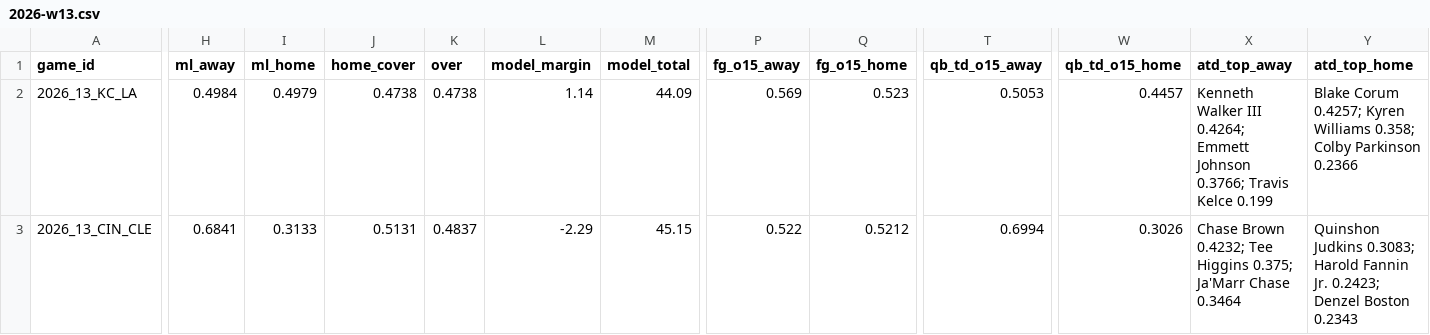
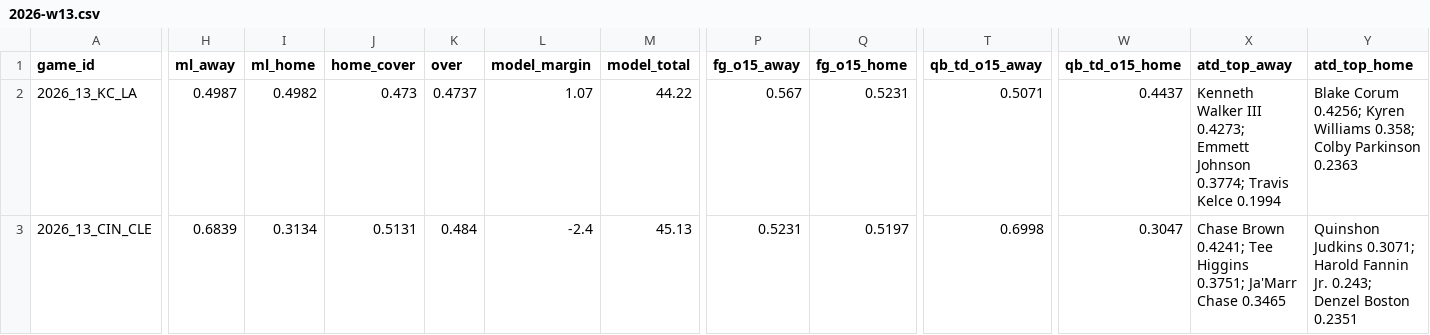
Before and after one commit to Moneyg604/nhl-early-goal, a CSV file: docs/nfl/weeks/2026-w13.csv, drawn as a sheet; only a part is shown, gaps mark what is left out; the diff covers the shown part only; the diff names each change by its address in the sheet, - before the commit and + after, or states it on an @@ line.

```diff
--- a/docs/nfl/weeks/2026-w13.csv
+++ b/docs/nfl/weeks/2026-w13.csv
-H2 (ml_away): 0.4984
+H2 (ml_away): 0.4987
-I2 (ml_home): 0.4979
+I2 (ml_home): 0.4982
-J2 (home_cover): 0.4738
+J2 (home_cover): 0.473
-K2 (over): 0.4738
+K2 (over): 0.4737
-L2 (model_margin): 1.14
+L2 (model_margin): 1.07
-M2 (model_total): 44.09
+M2 (model_total): 44.22
-P2 (fg_o15_away): 0.569
+P2 (fg_o15_away): 0.567
-Q2 (fg_o15_home): 0.523
+Q2 (fg_o15_home): 0.5231
-T2 (qb_td_o15_away): 0.5053
+T2 (qb_td_o15_away): 0.5071
-W2 (qb_td_o15_home): 0.4457
+W2 (qb_td_o15_home): 0.4437
-X2 (atd_top_away): …Walker III 0.4264; Emmett Johnson 0.3766; Travis Kelce 0.199
+X2 (atd_top_away): …Walker III 0.4273; Emmett Johnson 0.3774; Travis Kelce 0.1994
-Y2 (atd_top_home): Blake Corum 0.4257; Kyren Williams 0.358; Colby Parkinson 0.2366
+Y2 (atd_top_home): Blake Corum 0.4256; Kyren Williams 0.358; Colby Parkinson 0.2363
-H3 (ml_away): 0.6841
+H3 (ml_away): 0.6839
-I3 (ml_home): 0.3133
+I3 (ml_home): 0.3134
-K3 (over): 0.4837
+K3 (over): 0.484
-L3 (model_margin): -2.29
+L3 (model_margin): -2.4
-M3 (model_total): 45.15
+M3 (model_total): 45.13
-P3 (fg_o15_away): 0.522
+P3 (fg_o15_away): 0.5231
-Q3 (fg_o15_home): 0.5212
+Q3 (fg_o15_home): 0.5197
-T3 (qb_td_o15_away): 0.6994
+T3 (qb_td_o15_away): 0.6998
-W3 (qb_td_o15_home): 0.3026
+W3 (qb_td_o15_home): 0.3047
-X3 (atd_top_away): Chase Brown 0.4232; Tee Higgins 0.375; Ja'Marr Chase 0.3464
+X3 (atd_top_away): Chase Brown 0.4241; Tee Higgins 0.3751; Ja'Marr Chase 0.3465
-Y3 (atd_top_home): Quinshon Judkins 0.3083; Harold Fannin Jr. 0.2423; Denzel Boston 0.2343
+Y3 (atd_top_home): Quinshon Judkins 0.3071; Harold Fannin Jr. 0.243; Denzel Boston 0.2351
```
Also changed, not shown: 164 edited cells elsewhere in this file, docs/nfl/weeks/2026-w12.csv, 16 other files.
